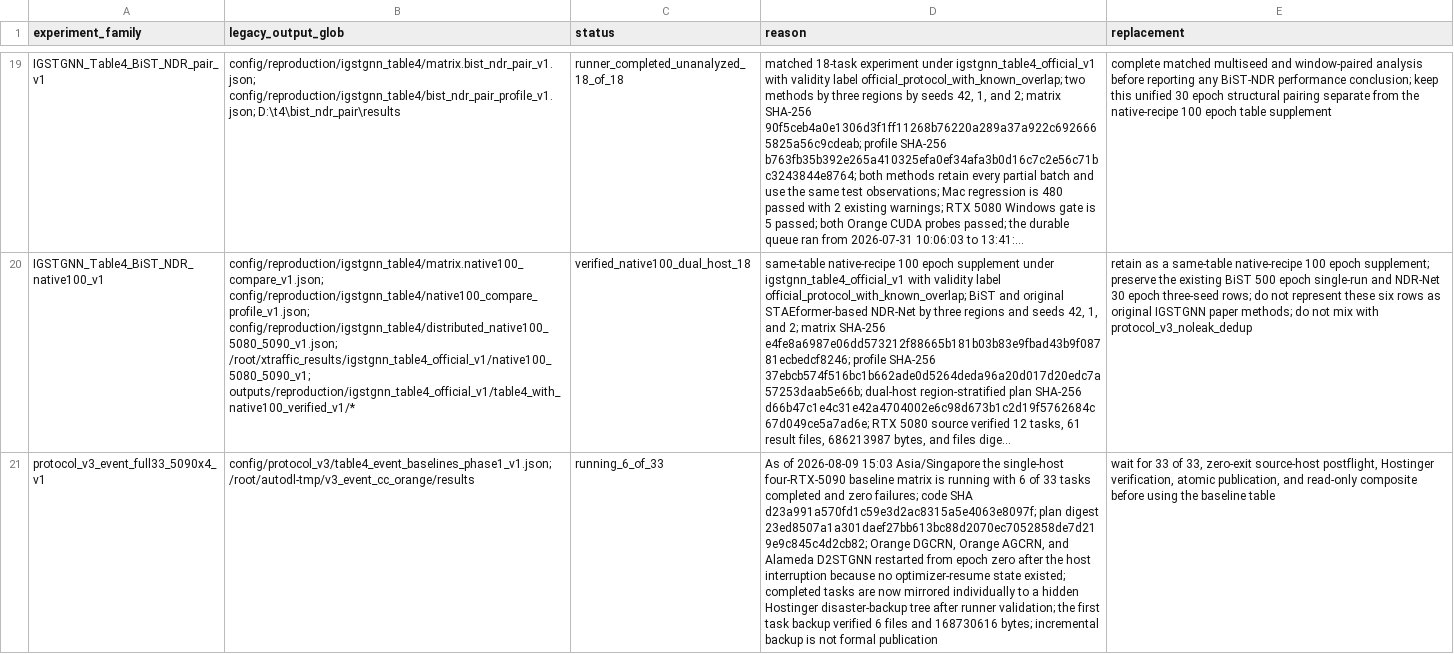
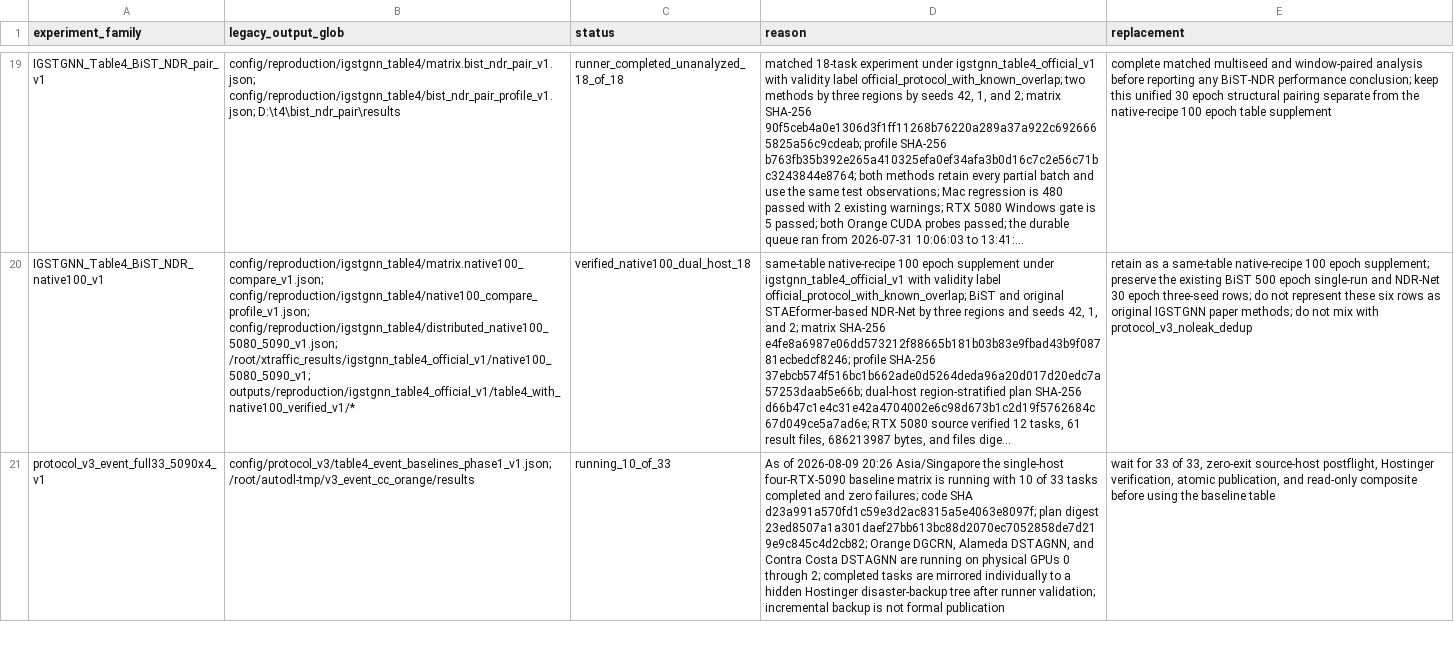
Before and after one commit to xiaohuliming/Xtraffic-forecast, a CSV file: docs/audits/result_validity.csv, drawn as a sheet; only a part is shown, gaps mark what is left out; long unchanged cells end in …; the diff covers the shown part only; the diff names each change by its address in the sheet, - before the commit and + after, or states it on an @@ line.

```diff
--- a/docs/audits/result_validity.csv
+++ b/docs/audits/result_validity.csv
-C21 (status): running_6_of_33
+C21 (status): running_10_of_33
-D21 (reason): …of 2026-08-09 15:03 Asia/Singapore the single-host four-RTX-5090 baseline matrix is running with 6 of 33 tasks completed and zero failures; code SHA d23a991a570fd1c59e3d2ac8315a5e4063e8097f; plan digest 23ed8507a1a301daef27bb613bc88d2070ec7052858de7d219e9c845c4d2cb82; Orange DGCRN, Orange AGCRN, and Alameda D2STGNN restarted from epoch zero after the host interruption because no optimizer-resume state existed; completed tasks are now mirrored individually to a hidden Hostinger disaster-backup tree after runner validation; the first task backup verified 6 files and 168730616 bytes; incremental backup…
+D21 (reason): …of 2026-08-09 20:26 Asia/Singapore the single-host four-RTX-5090 baseline matrix is running with 10 of 33 tasks completed and zero failures; code SHA d23a991a570fd1c59e3d2ac8315a5e4063e8097f; plan digest 23ed8507a1a301daef27bb613bc88d2070ec7052858de7d219e9c845c4d2cb82; Orange DGCRN, Alameda DSTAGNN, and Contra Costa DSTAGNN are running on physical GPUs 0 through 2; completed tasks are mirrored individually to a hidden Hostinger disaster-backup tree after runner validation; incremental backup…
```
Also changed, not shown: 2 edited cells elsewhere in this file, 4 other files.
